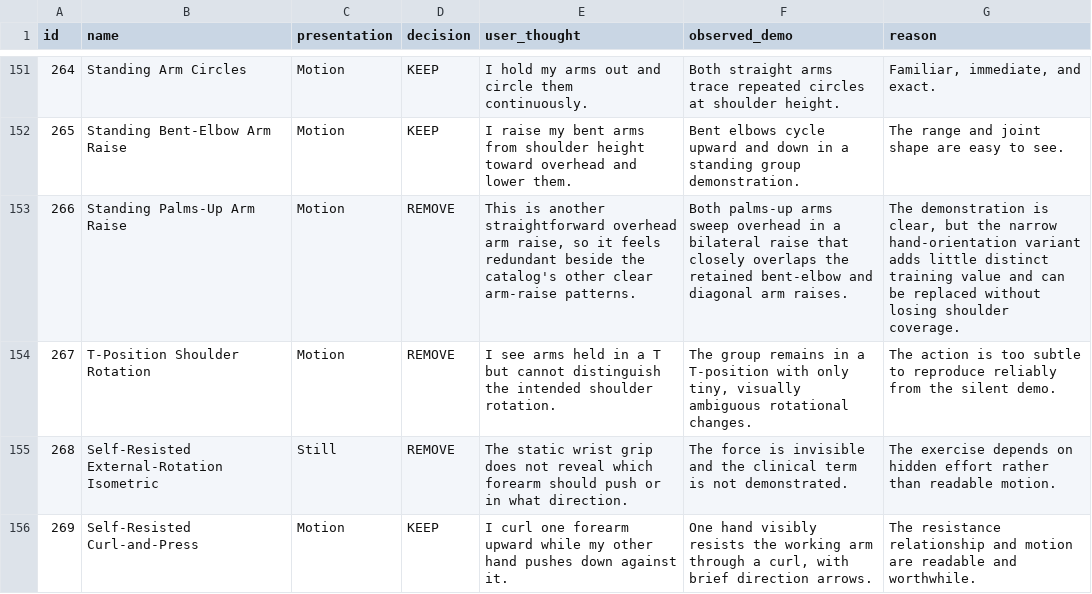
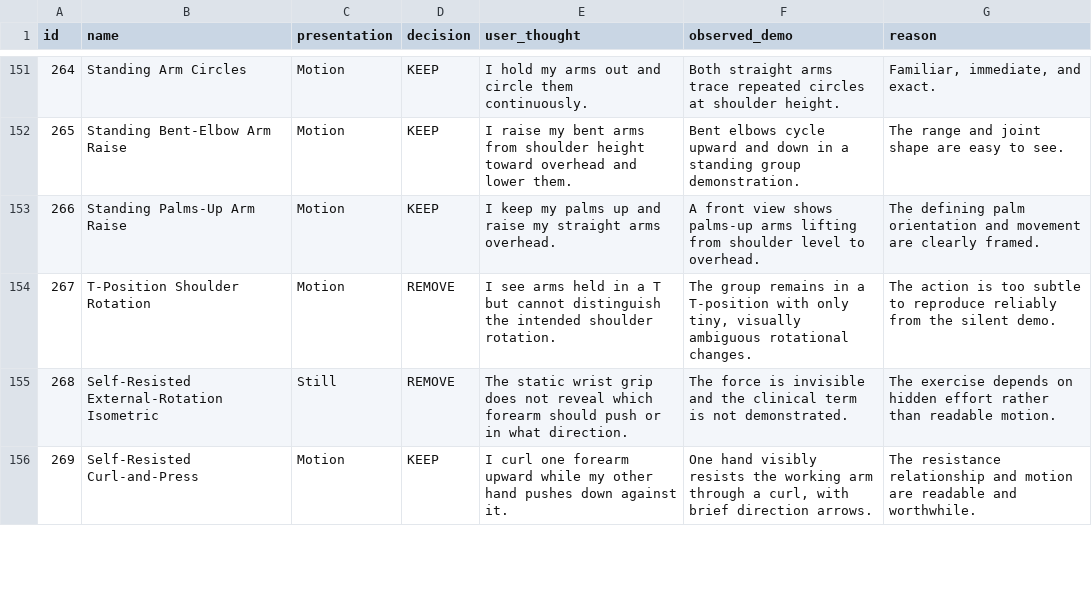
Before and after one commit to nopara73/Flux, a CSV file: docs/catalog-audit/exercise_usability_audit.csv, drawn as a sheet; only a part is shown, gaps mark what is left out.

```diff
--- a/docs/catalog-audit/exercise_usability_audit.csv
+++ b/docs/catalog-audit/exercise_usability_audit.csv
@@ -152,3 +152,3 @@
 "265","Standing Bent-Elbow Arm Raise","Motion","KEEP","I raise my bent arms from shoulder height toward overhead and lower them.","Bent elbows cycle upward and down in a standing group demonstration.","The range and joint shape are easy to see."
-"266","Standing Palms-Up Arm Raise","Motion","REMOVE","This is another straightforward overhead arm raise, so it feels redundant beside the catalog's other clear arm-raise patterns.","Both palms-up arms sweep overhead in a bilateral raise that closely overlaps the retained bent-elbow and diagonal arm raises.","The demonstration is clear, but the narrow hand-orientation variant adds little distinct training value and can be replaced without losing shoulder coverage."
+"266","Standing Palms-Up Arm Raise","Motion","KEEP","I keep my palms up and raise my straight arms overhead.","A front view shows palms-up arms lifting from shoulder level to overhead.","The defining palm orientation and movement are clearly framed."
 "267","T-Position Shoulder Rotation","Motion","REMOVE","I see arms held in a T but cannot distinguish the intended shoulder rotation.","The group remains in a T-position with only tiny, visually ambiguous rotational changes.","The action is too subtle to reproduce reliably from the silent demo."
```
Also changed, not shown: docs/catalog-audit/catalog_replacements.csv, 14 other files.
